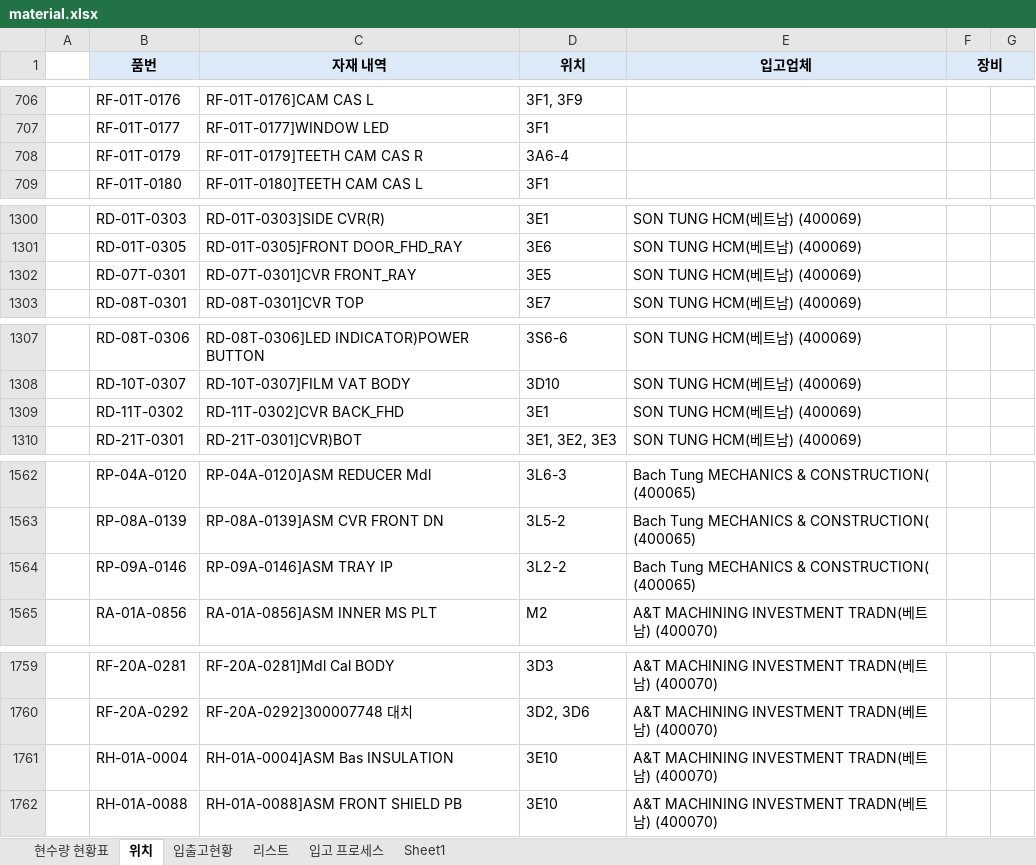
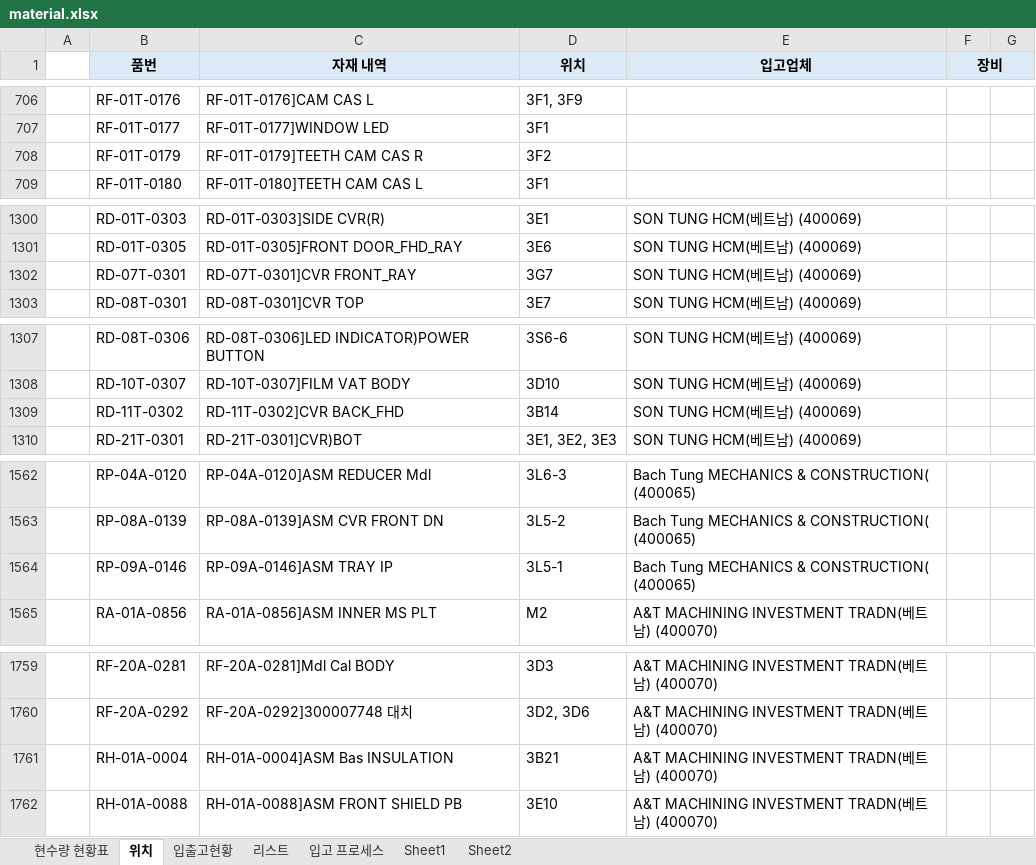
Before and after one commit to jheilo87/ray-material-search, an Excel workbook: material.xlsx, sheet 위치, drawn as a sheet; only a part is shown, gaps mark what is left out; values as stored, in another font and other column widths than the file's, no borders; conditional formats not drawn; the diff covers the shown part only; the diff names each change by its address in the sheet, - before the commit and + after, or states it on an @@ line.

```diff
--- a/material.xlsx (sheet 위치)
+++ b/material.xlsx (sheet 위치)
+sheet tab: Sheet2
-D708 (위치): 3A6-4
+D708 (위치): 3F2
-D1302 (위치): 3E5
+D1302 (위치): 3G7
-D1309 (위치): 3E1
+D1309 (위치): 3B14
-D1564 (위치): 3L2-2
+D1564 (위치): 3L5-1
-D1761 (위치): 3E10
+D1761 (위치): 3B21
```
Also changed, not shown: 8 added rows and 7 edited cells elsewhere in this sheet, sheet 입출고현황, sheet 현수량 현황표, formulas that keep their value, hidden cells.
